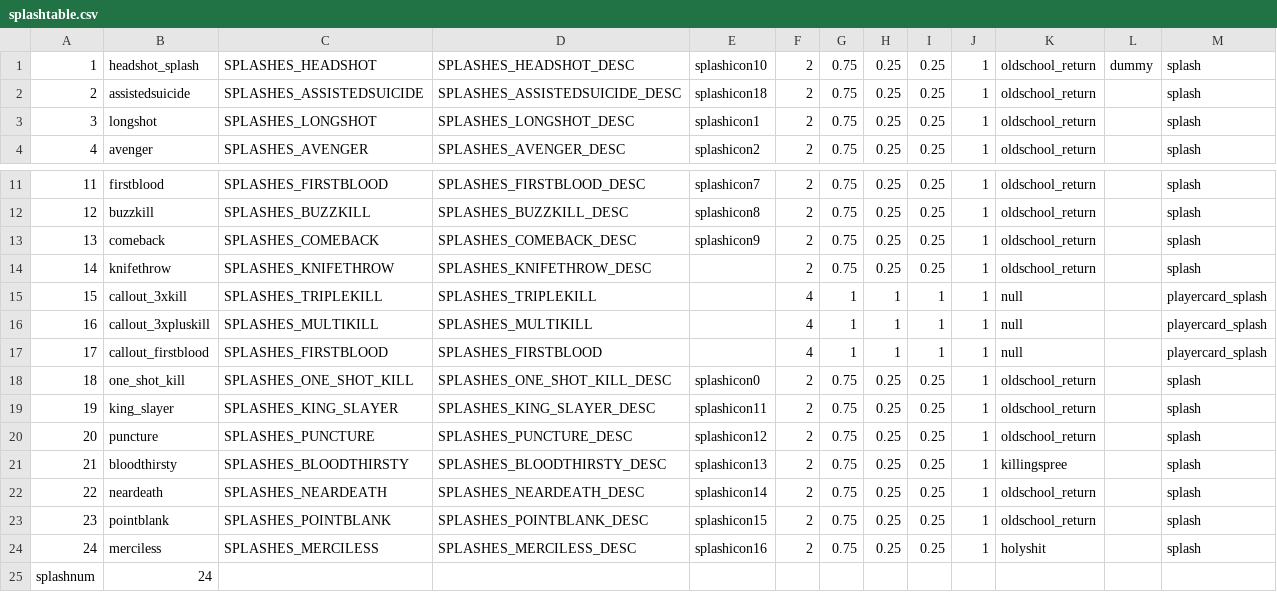
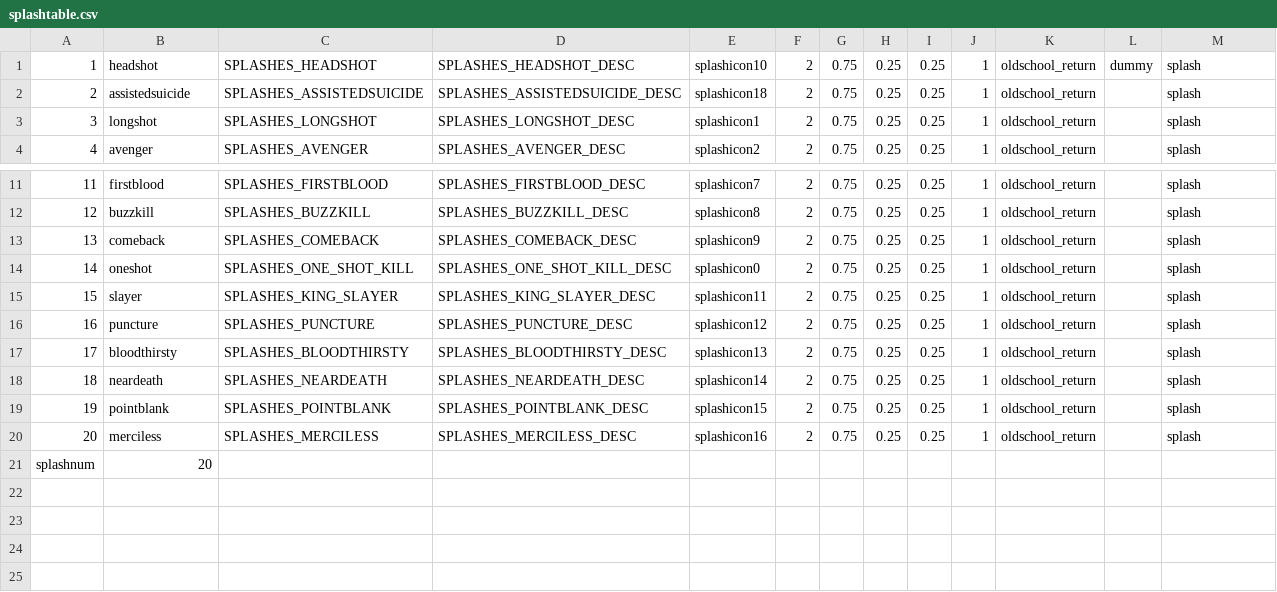
Before and after one commit to ObelardO/Cod4x-Obelwarfare-Mod, a CSV file: _Package.SplashIcons/mp/splashtable.csv, drawn as a sheet; only a part is shown, gaps mark what is left out; removed rows and columns are numbered as before the commit, all else as after; the diff names each change by its address in the sheet, - before the commit and + after, or states it on an @@ line.

Commit message:
Upd Splashes package - total refactoring

```diff
--- a/_Package.SplashIcons/mp/splashtable.csv
+++ b/_Package.SplashIcons/mp/splashtable.csv
-B1: headshot_splash
+B1: headshot
-row 14: 14 | knifethrow | SPLASHES_KNIFETHROW | SPLASHES_KNIFETHROW_DESC |  | 2 | 0.75 | 0.25 | 0.25 | 1 | oldschool_return |  | splash
-row 15: 15 | callout_3xkill | SPLASHES_TRIPLEKILL | SPLASHES_TRIPLEKILL |  | 4 | 1 | 1 | 1 | 1 | null |  | playercard_splash
-row 16: 16 | callout_3xpluskill | SPLASHES_MULTIKILL | SPLASHES_MULTIKILL |  | 4 | 1 | 1 | 1 | 1 | null |  | playercard_splash
-row 17: 17 | callout_firstblood | SPLASHES_FIRSTBLOOD | SPLASHES_FIRSTBLOOD |  | 4 | 1 | 1 | 1 | 1 | null |  | playercard_splash
@@ column A renumbered between rows 14 and 20 @@
-B14: one_shot_kill
+B14: oneshot
-B15: king_slayer
+B15: slayer
-K17: killingspree
+K17: oldschool_return
-K20: holyshit
+K20: oldschool_return
-B21: 24
+B21: 20
```
Also changed, not shown: 1 other file.
